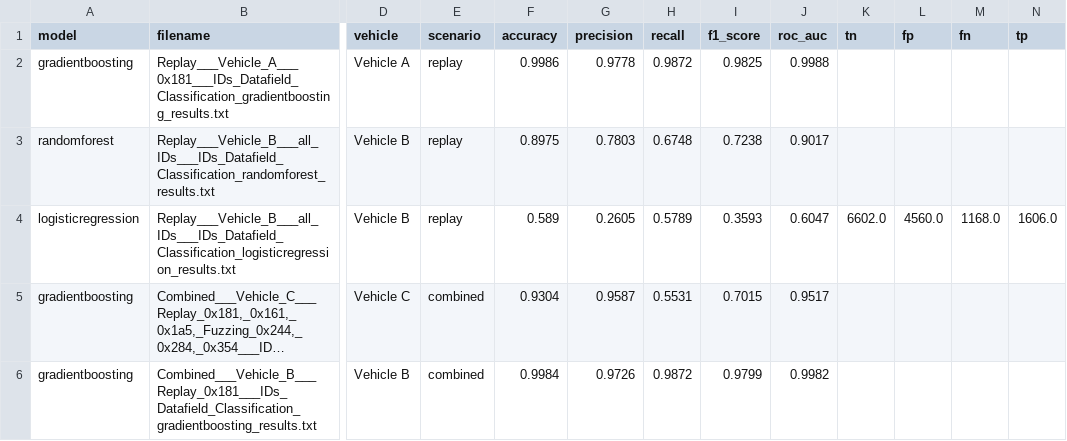
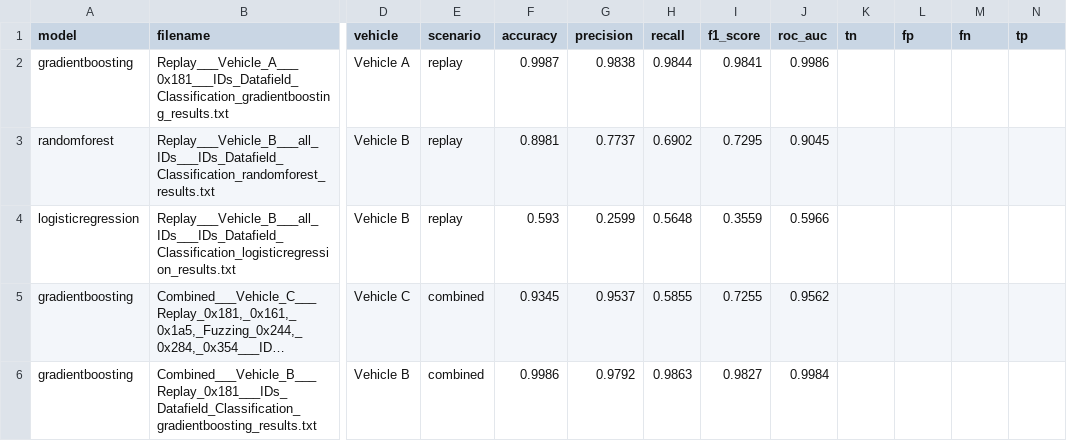
Before and after one commit to Adrian-Apostu/CAN-IDS, a CSV file: results_summary.csv, drawn as a sheet; only a part is shown, gaps mark what is left out; long unchanged cells end in …; the diff covers the shown part only; the diff names each change by its address in the sheet, - before the commit and + after, or states it on an @@ line.

```diff
--- a/results_summary.csv
+++ b/results_summary.csv
-F2 (accuracy): 0.9986
+F2 (accuracy): 0.9987
-G2 (precision): 0.9778
+G2 (precision): 0.9838
-H2 (recall): 0.9872
+H2 (recall): 0.9844
-I2 (f1_score): 0.9825
+I2 (f1_score): 0.9841
-J2 (roc_auc): 0.9988
+J2 (roc_auc): 0.9986
-F3 (accuracy): 0.8975
+F3 (accuracy): 0.8981
-G3 (precision): 0.7803
+G3 (precision): 0.7737
-H3 (recall): 0.6748
+H3 (recall): 0.6902
-I3 (f1_score): 0.7238
+I3 (f1_score): 0.7295
-J3 (roc_auc): 0.9017
+J3 (roc_auc): 0.9045
-F4 (accuracy): 0.589
+F4 (accuracy): 0.593
-G4 (precision): 0.2605
+G4 (precision): 0.2599
-H4 (recall): 0.5789
+H4 (recall): 0.5648
-I4 (f1_score): 0.3593
+I4 (f1_score): 0.3559
-J4 (roc_auc): 0.6047
+J4 (roc_auc): 0.5966
-K4 (tn): 6602.0
+K4 (tn): (empty)
-L4 (fp): 4560.0
+L4 (fp): (empty)
-M4 (fn): 1168.0
+M4 (fn): (empty)
-N4 (tp): 1606.0
+N4 (tp): (empty)
-F5 (accuracy): 0.9304
+F5 (accuracy): 0.9345
-G5 (precision): 0.9587
+G5 (precision): 0.9537
-H5 (recall): 0.5531
+H5 (recall): 0.5855
-I5 (f1_score): 0.7015
+I5 (f1_score): 0.7255
-J5 (roc_auc): 0.9517
+J5 (roc_auc): 0.9562
-F6 (accuracy): 0.9984
+F6 (accuracy): 0.9986
-G6 (precision): 0.9726
+G6 (precision): 0.9792
-H6 (recall): 0.9872
+H6 (recall): 0.9863
-I6 (f1_score): 0.9799
+I6 (f1_score): 0.9827
-J6 (roc_auc): 0.9982
+J6 (roc_auc): 0.9984
```
Also changed, not shown: 101 edited cells elsewhere in this file, 31 other files.
